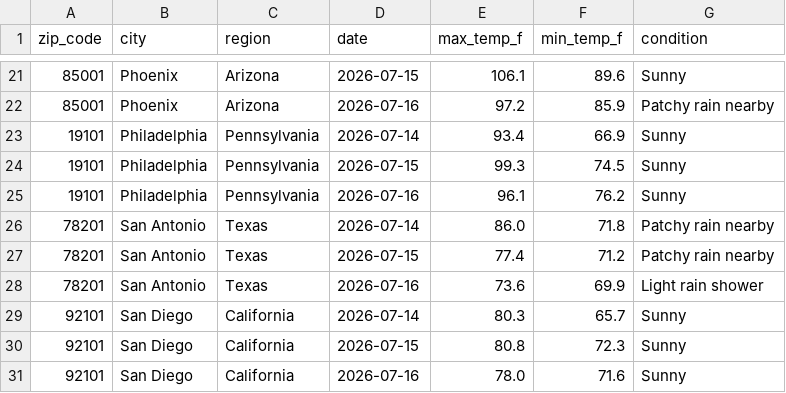
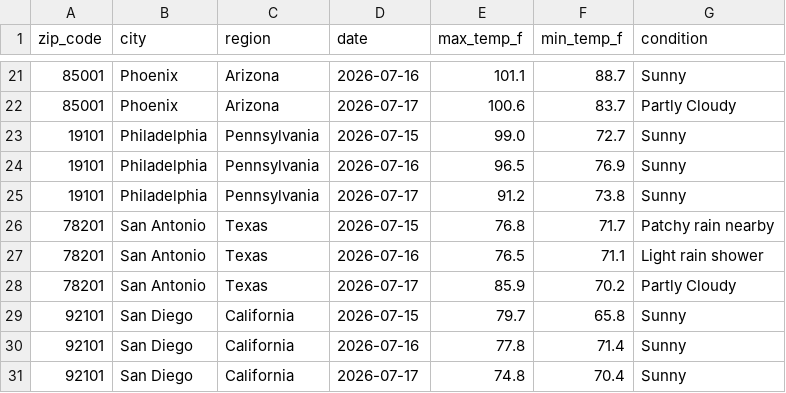
Before and after one commit to vsofelka/weather-api-pipeline, a CSV file: weather_data.csv, drawn as a sheet; only a part is shown, gaps mark what is left out; the diff covers the shown part only.

```diff
--- a/weather_data.csv
+++ b/weather_data.csv
@@ -21,11 +21,11 @@ zip_code,city,region,date,max_temp_f,min_temp_f,condition
-85001,Phoenix,Arizona,2026-07-15,106.1,89.6,Sunny
-85001,Phoenix,Arizona,2026-07-16,97.2,85.9,Patchy rain nearby
-19101,Philadelphia,Pennsylvania,2026-07-14,93.4,66.9,Sunny
-19101,Philadelphia,Pennsylvania,2026-07-15,99.3,74.5,Sunny
-19101,Philadelphia,Pennsylvania,2026-07-16,96.1,76.2,Sunny
-78201,San Antonio,Texas,2026-07-14,86.0,71.8,Patchy rain nearby
-78201,San Antonio,Texas,2026-07-15,77.4,71.2,Patchy rain nearby
-78201,San Antonio,Texas,2026-07-16,73.6,69.9,Light rain shower
-92101,San Diego,California,2026-07-14,80.3,65.7,Sunny
-92101,San Diego,California,2026-07-15,80.8,72.3,Sunny
-92101,San Diego,California,2026-07-16,78.0,71.6,Sunny
+85001,Phoenix,Arizona,2026-07-16,101.1,88.7,Sunny
+85001,Phoenix,Arizona,2026-07-17,100.6,83.7,Partly Cloudy
+19101,Philadelphia,Pennsylvania,2026-07-15,99.0,72.7,Sunny
+19101,Philadelphia,Pennsylvania,2026-07-16,96.5,76.9,Sunny
+19101,Philadelphia,Pennsylvania,2026-07-17,91.2,73.8,Sunny
+78201,San Antonio,Texas,2026-07-15,76.8,71.7,Patchy rain nearby
+78201,San Antonio,Texas,2026-07-16,76.5,71.1,Light rain shower
+78201,San Antonio,Texas,2026-07-17,85.9,70.2,Partly Cloudy
+92101,San Diego,California,2026-07-15,79.7,65.8,Sunny
+92101,San Diego,California,2026-07-16,77.8,71.4,Sunny
+92101,San Diego,California,2026-07-17,74.8,70.4,Sunny
```
Also changed, not shown: 157 edited cells elsewhere in this file.
